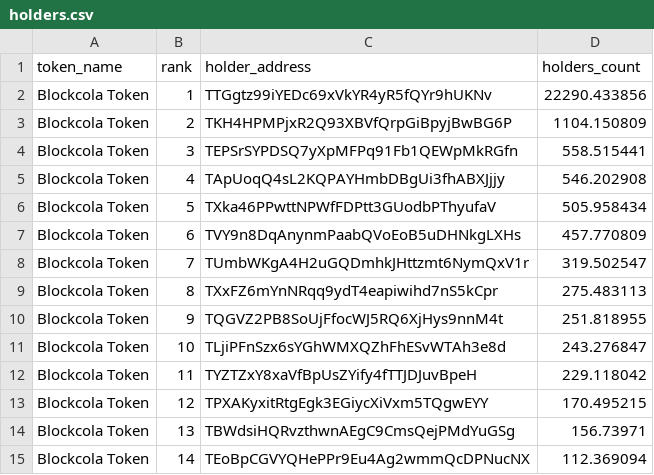
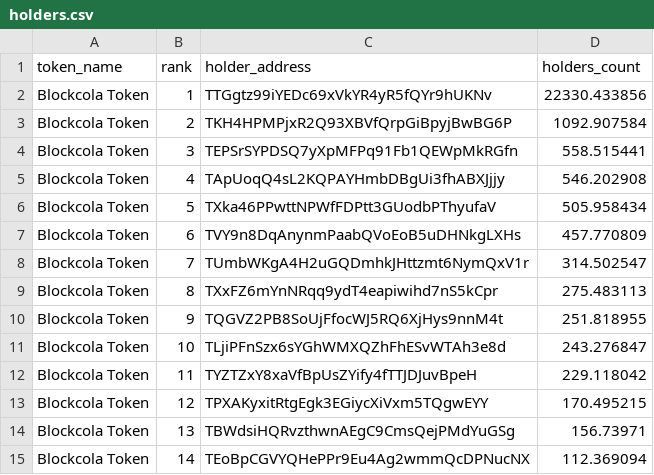
Before and after one commit to birdringxD/Defi-Analysis-Tools, a CSV file: monitor/holders.csv, drawn as a sheet; only a part is shown.

```diff
--- a/monitor/holders.csv
+++ b/monitor/holders.csv
@@ -1,4 +1,4 @@
 token_name,rank,holder_address,holders_count
-Blockcola Token,1,TTGgtz99iYEDc69xVkYR4yR5fQYr9hUKNv,22290.433856
-Blockcola Token,2,TKH4HPMPjxR2Q93XBVfQrpGiBpyjBwBG6P,1104.150809
+Blockcola Token,1,TTGgtz99iYEDc69xVkYR4yR5fQYr9hUKNv,22330.433856
+Blockcola Token,2,TKH4HPMPjxR2Q93XBVfQrpGiBpyjBwBG6P,1092.907584
 Blockcola Token,3,TEPSrSYPDSQ7yXpMFPq91Fb1QEWpMkRGfn,558.515441
@@ -7,3 +7,3 @@ Blockcola Token,5,TXka46PPwttNPWfFDPtt3GUodbPThyufaV,505.958434
 Blockcola Token,6,TVY9n8DqAnynmPaabQVoEoB5uDHNkgLXHs,457.770809
-Blockcola Token,7,TUmbWKgA4H2uGQDmhkJHttzmt6NymQxV1r,319.502547
+Blockcola Token,7,TUmbWKgA4H2uGQDmhkJHttzmt6NymQxV1r,314.502547
 Blockcola Token,8,TXxFZ6mYnNRqq9ydT4eapiwihd7nS5kCpr,275.483113
```
Also changed, not shown: monitor/eth_holders.csv, 1 other file.
